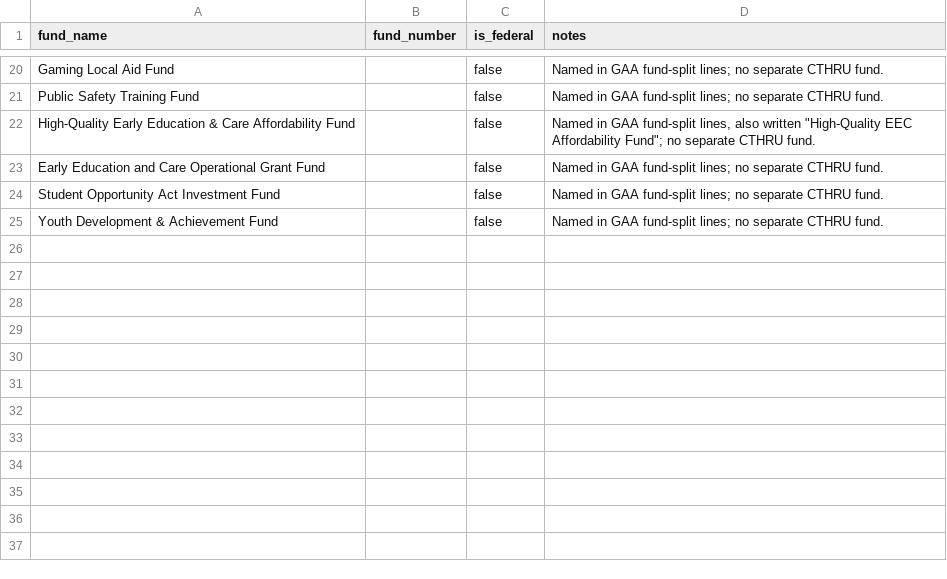
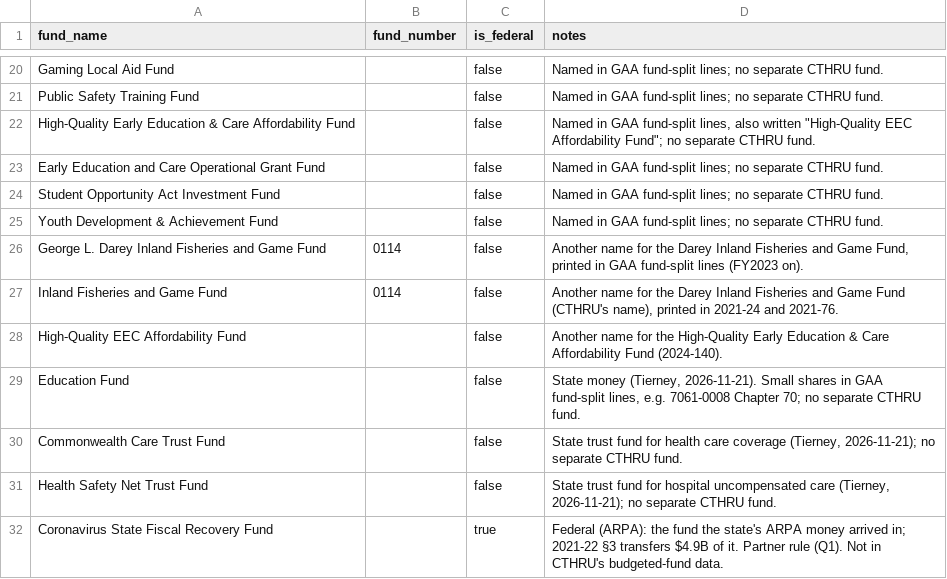
Before and after one commit to EmmaWisniewski/capstone-fall26, a CSV file: config/funds.csv, drawn as a sheet; only a part is shown, gaps mark what is left out; the diff names each change by its address in the sheet, - before the commit and + after, or states it on an @@ line.

```diff
--- a/config/funds.csv
+++ b/config/funds.csv
+row 26: George L. Darey Inland Fisheries and Game Fund | 0114 | false | Another name for the Darey Inland Fisheries and Game Fund, printed in GAA fund-split lines (FY2023 on).
+row 27: Inland Fisheries and Game Fund | 0114 | false | Another name for the Darey Inland Fisheries and Game Fund (CTHRU's name), printed in 2021-24 and 2021-76.
+row 28: High-Quality EEC Affordability Fund |  | false | Another name for the High-Quality Early Education & Care Affordability Fund (2024-140).
+row 29: Education Fund |  | false | State money (Tierney, 2026-11-21). Small shares in GAA fund-split lines, e.g. 7061-0008 Chapter 70; no separate CTHRU fund.
+row 30: Commonwealth Care Trust Fund |  | false | State trust fund for health care coverage (Tierney, 2026-11-21); no separate CTHRU fund.
+row 31: Health Safety Net Trust Fund |  | false | State trust fund for hospital uncompensated care (Tierney, 2026-11-21); no separate CTHRU fund.
+row 32: Coronavirus State Fiscal Recovery Fund |  | true | Federal (ARPA): the fund the state's ARPA money arrived in; 2021-22 §3 transfers $4.9B of it. Partner rule (Q1). Not in CTHRU's budgeted-fund data.
```
Also changed, not shown: 5 other files.
